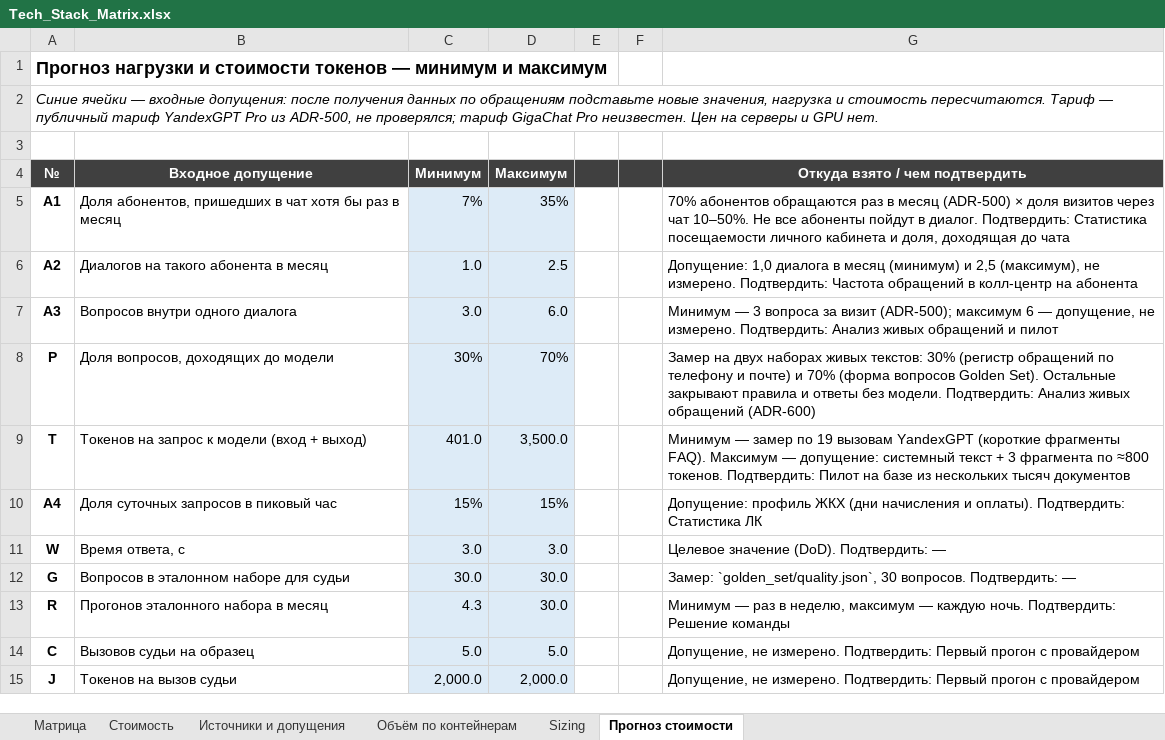
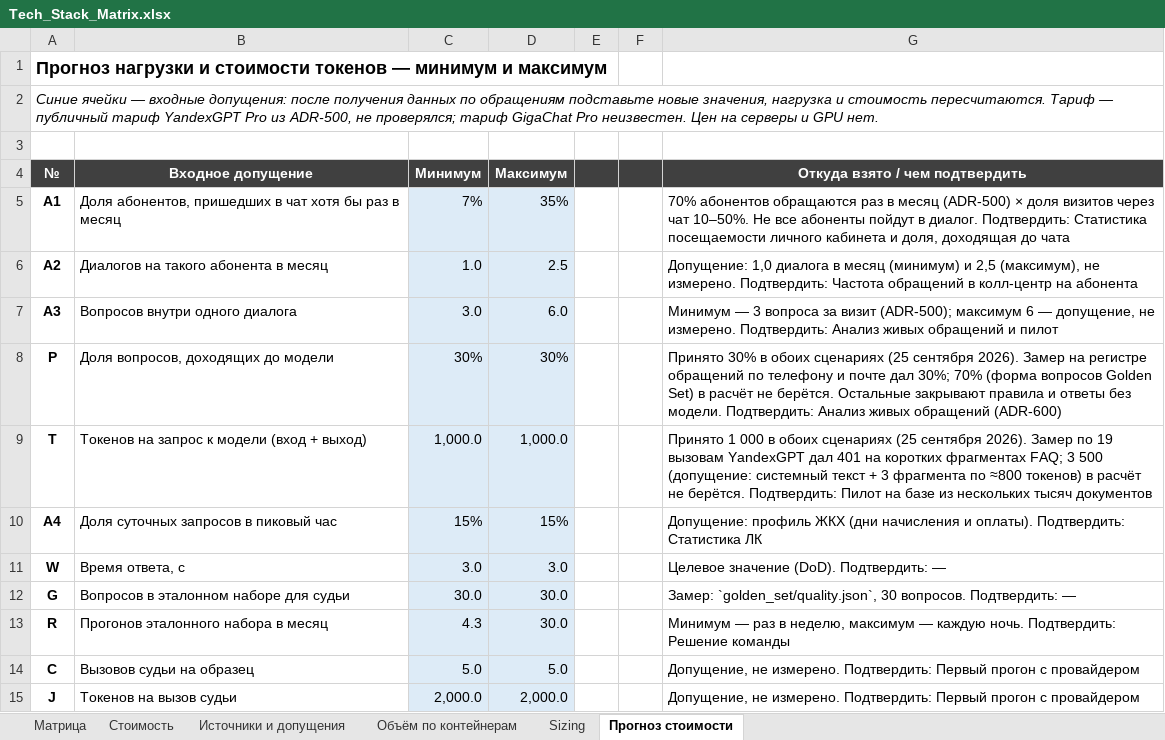
Before and after one commit to barinoff1989/vodokanal-assistant, an Excel workbook: AI_docs/Tech_Stack_Matrix.xlsx, sheet Прогноз стоимости, drawn as a sheet; only a part is shown; values as stored, in another font and other column widths than the file's, no borders; the diff names each change by its address in the sheet, - before the commit and + after, or states it on an @@ line.

```diff
--- a/AI_docs/Tech_Stack_Matrix.xlsx (sheet Прогноз стоимости)
+++ b/AI_docs/Tech_Stack_Matrix.xlsx (sheet Прогноз стоимости)
-D8 (Максимум): 70%
+D8 (Максимум): 30%
-G8 (Откуда взято / чем подтвердить): Замер на двух наборах живых текстов: 30% (регистр обращений по телефону и почте) и 70% (форма вопросов Golden Set). Остальные закрывают…
+G8 (Откуда взято / чем подтвердить): Принято 30% в обоих сценариях (25 сентября 2026). Замер на регистре обращений по телефону и почте дал 30%; 70% (форма вопросов Golden Set) в расчёт не берётся. Остальные закрывают…
-C9 (Минимум): 401.0
+C9 (Минимум): 1,000.0
-D9 (Максимум): 3,500.0
+D9 (Максимум): 1,000.0
-G9 (Откуда взято / чем подтвердить): Минимум — замер по 19 вызовам YandexGPT (короткие фрагменты FAQ). Максимум — допущение: системный текст + 3 фрагмента по ≈800 токенов. Подтвердить: Пилот…
+G9 (Откуда взято / чем подтвердить): Принято 1 000 в обоих сценариях (25 сентября 2026). Замер по 19 вызовам YandexGPT дал 401 на коротких фрагментах FAQ; 3 500 (допущение: системный текст + 3 фрагмента по ≈800 токенов) в расчёт не берётся. Подтвердить: Пилот…
```
Also changed, not shown: sheet Стоимость, sheet Объём по контейнерам, sheet Матрица, sheet Источники и допущения, sheet Sizing, 6 other files.
